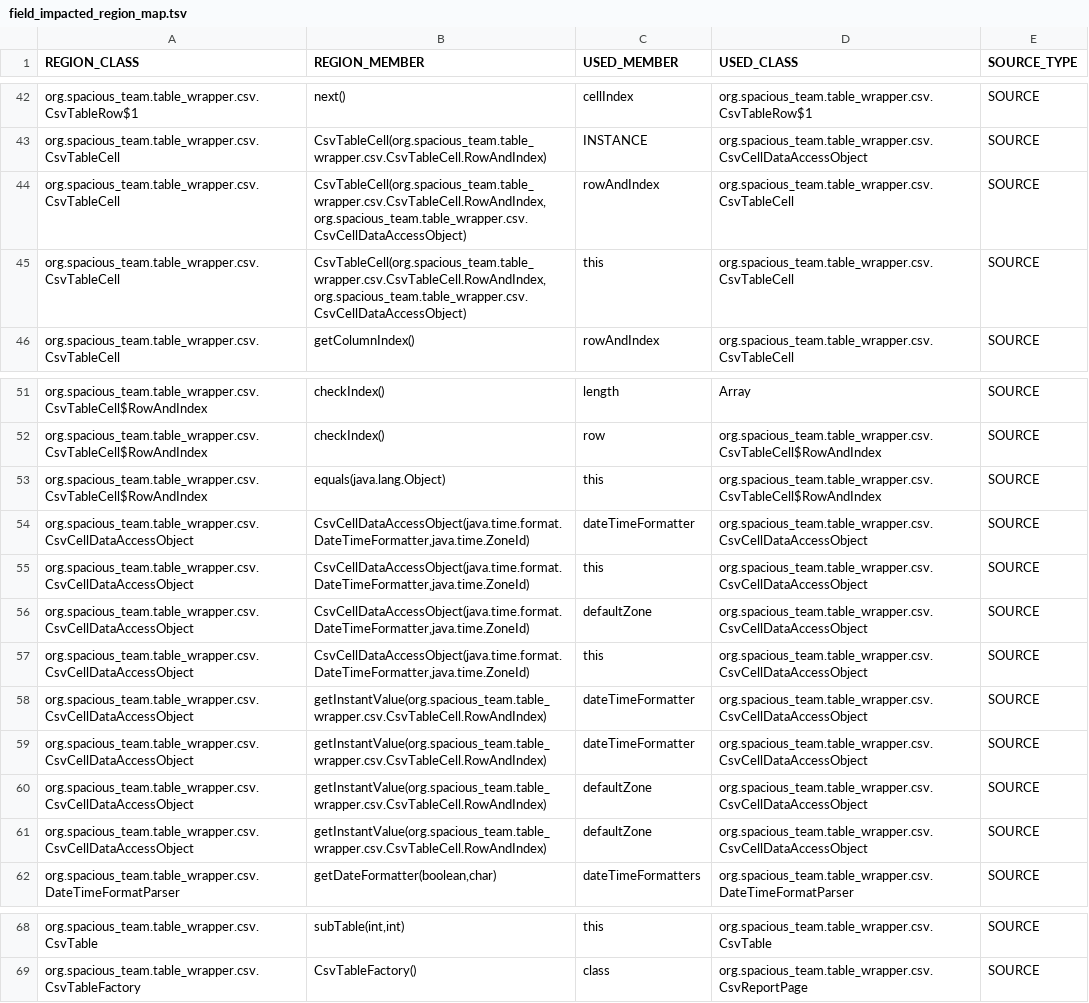
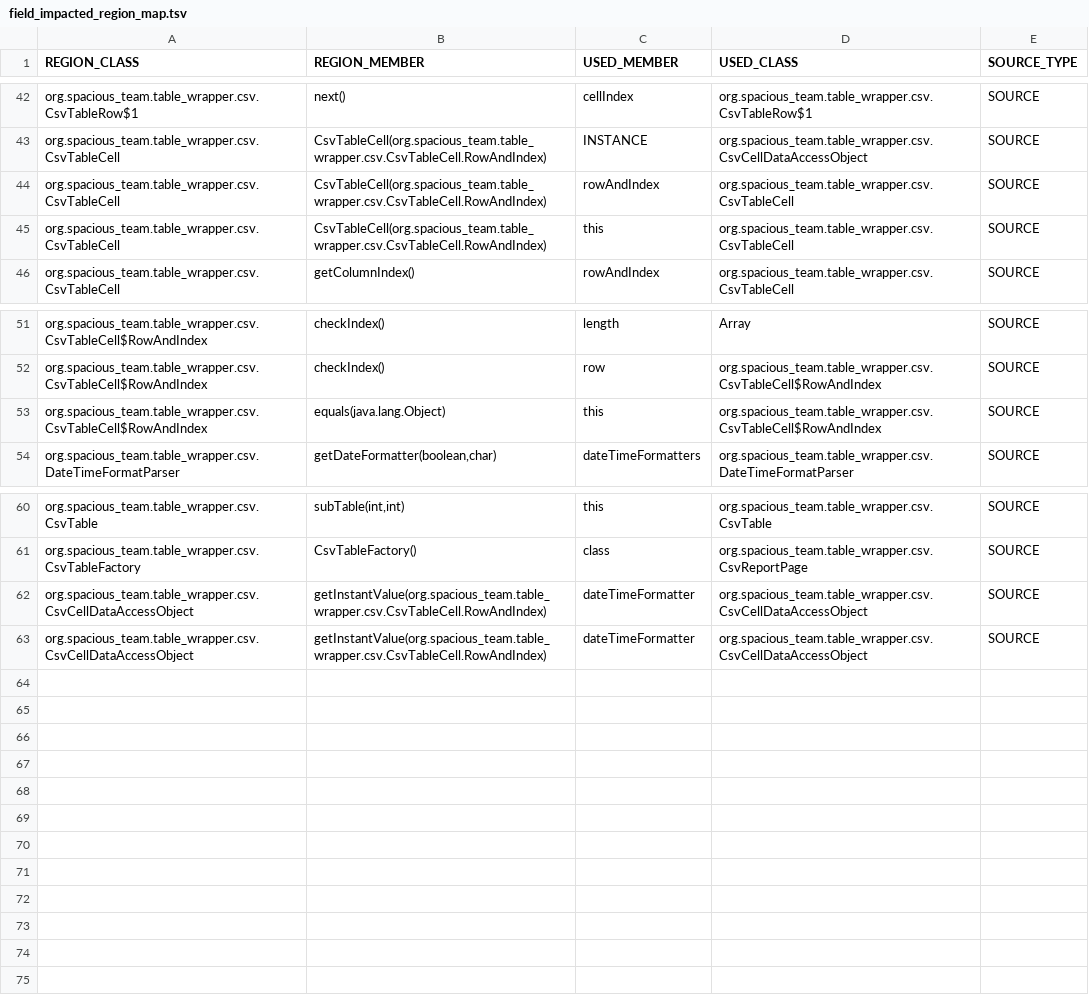
Before and after one commit to nimakarimipour/annotator-run, a TSV file: annotator-out/0/field_impacted_region_map.tsv, drawn as a sheet; only a part is shown, gaps mark what is left out.

```diff
--- a/annotator-out/0/field_impacted_region_map.tsv
+++ b/annotator-out/0/field_impacted_region_map.tsv
@@ -43,4 +43,4 @@ org.spacious_team.table_wrapper.csv.CsvTableRow$1	next()	cellIndex	org.spacious_
 org.spacious_team.table_wrapper.csv.CsvTableCell	CsvTableCell(org.spacious_team.table_wrapper.csv.CsvTableCell.RowAndIndex)	INSTANCE	org.spacious_team.table_wrapper.csv.CsvCellDataAccessObject	SOURCE
-org.spacious_team.table_wrapper.csv.CsvTableCell	CsvTableCell(org.spacious_team.table_wrapper.csv.CsvTableCell.RowAndIndex,org.spacious_team.table_wrapper.csv.CsvCellDataAccessObject)	rowAndIndex	org.spacious_team.table_wrapper.csv.CsvTableCell	SOURCE
-org.spacious_team.table_wrapper.csv.CsvTableCell	CsvTableCell(org.spacious_team.table_wrapper.csv.CsvTableCell.RowAndIndex,org.spacious_team.table_wrapper.csv.CsvCellDataAccessObject)	this	org.spacious_team.table_wrapper.csv.CsvTableCell	SOURCE
+org.spacious_team.table_wrapper.csv.CsvTableCell	CsvTableCell(org.spacious_team.table_wrapper.csv.CsvTableCell.RowAndIndex)	rowAndIndex	org.spacious_team.table_wrapper.csv.CsvTableCell	SOURCE
+org.spacious_team.table_wrapper.csv.CsvTableCell	CsvTableCell(org.spacious_team.table_wrapper.csv.CsvTableCell.RowAndIndex)	this	org.spacious_team.table_wrapper.csv.CsvTableCell	SOURCE
 org.spacious_team.table_wrapper.csv.CsvTableCell	getColumnIndex()	rowAndIndex	org.spacious_team.table_wrapper.csv.CsvTableCell	SOURCE
@@ -53,10 +53,2 @@ org.spacious_team.table_wrapper.csv.CsvTableCell$RowAndIndex	checkIndex()	row	or
 org.spacious_team.table_wrapper.csv.CsvTableCell$RowAndIndex	equals(java.lang.Object)	this	org.spacious_team.table_wrapper.csv.CsvTableCell$RowAndIndex	SOURCE
-org.spacious_team.table_wrapper.csv.CsvCellDataAccessObject	CsvCellDataAccessObject(java.time.format.DateTimeFormatter,java.time.ZoneId)	dateTimeFormatter	org.spacious_team.table_wrapper.csv.CsvCellDataAccessObject	SOURCE
-org.spacious_team.table_wrapper.csv.CsvCellDataAccessObject	CsvCellDataAccessObject(java.time.format.DateTimeFormatter,java.time.ZoneId)	this	org.spacious_team.table_wrapper.csv.CsvCellDataAccessObject	SOURCE
-org.spacious_team.table_wrapper.csv.CsvCellDataAccessObject	CsvCellDataAccessObject(java.time.format.DateTimeFormatter,java.time.ZoneId)	defaultZone	org.spacious_team.table_wrapper.csv.CsvCellDataAccessObject	SOURCE
-org.spacious_team.table_wrapper.csv.CsvCellDataAccessObject	CsvCellDataAccessObject(java.time.format.DateTimeFormatter,java.time.ZoneId)	this	org.spacious_team.table_wrapper.csv.CsvCellDataAccessObject	SOURCE
-org.spacious_team.table_wrapper.csv.CsvCellDataAccessObject	getInstantValue(org.spacious_team.table_wrapper.csv.CsvTableCell.RowAndIndex)	dateTimeFormatter	org.spacious_team.table_wrapper.csv.CsvCellDataAccessObject	SOURCE
-org.spacious_team.table_wrapper.csv.CsvCellDataAccessObject	getInstantValue(org.spacious_team.table_wrapper.csv.CsvTableCell.RowAndIndex)	dateTimeFormatter	org.spacious_team.table_wrapper.csv.CsvCellDataAccessObject	SOURCE
-org.spacious_team.table_wrapper.csv.CsvCellDataAccessObject	getInstantValue(org.spacious_team.table_wrapper.csv.CsvTableCell.RowAndIndex)	defaultZone	org.spacious_team.table_wrapper.csv.CsvCellDataAccessObject	SOURCE
-org.spacious_team.table_wrapper.csv.CsvCellDataAccessObject	getInstantValue(org.spacious_team.table_wrapper.csv.CsvTableCell.RowAndIndex)	defaultZone	org.spacious_team.table_wrapper.csv.CsvCellDataAccessObject	SOURCE
 org.spacious_team.table_wrapper.csv.DateTimeFormatParser	getDateFormatter(boolean,char)	dateTimeFormatters	org.spacious_team.table_wrapper.csv.DateTimeFormatParser	SOURCE
@@ -69 +61,3 @@ org.spacious_team.table_wrapper.csv.CsvTable	subTable(int,int)	this	org.spacious
 org.spacious_team.table_wrapper.csv.CsvTableFactory	CsvTableFactory()	class	org.spacious_team.table_wrapper.csv.CsvReportPage	SOURCE
+org.spacious_team.table_wrapper.csv.CsvCellDataAccessObject	getInstantValue(org.spacious_team.table_wrapper.csv.CsvTableCell.RowAndIndex)	dateTimeFormatter	org.spacious_team.table_wrapper.csv.CsvCellDataAccessObject	SOURCE
+org.spacious_team.table_wrapper.csv.CsvCellDataAccessObject	getInstantValue(org.spacious_team.table_wrapper.csv.CsvTableCell.RowAndIndex)	dateTimeFormatter	org.spacious_team.table_wrapper.csv.CsvCellDataAccessObject	SOURCE
```
Also changed, not shown: annotator-out/0/class_records.tsv, annotator-out/0/errors.tsv, 19 other files.
